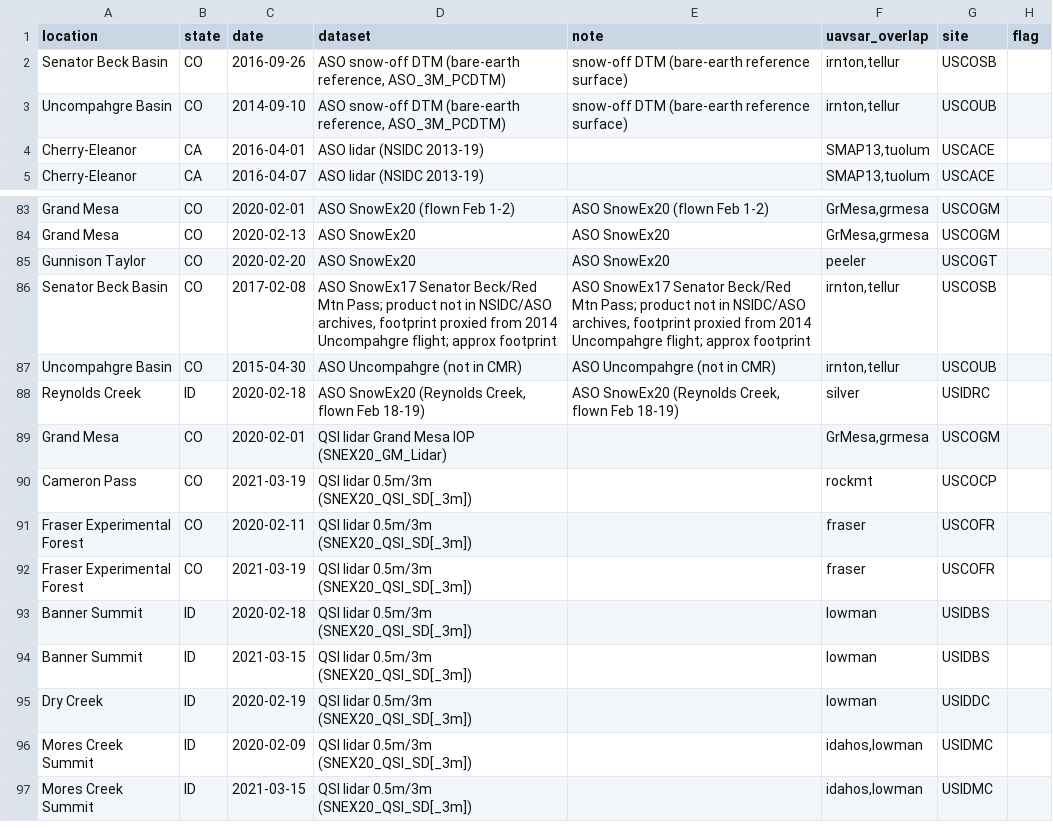
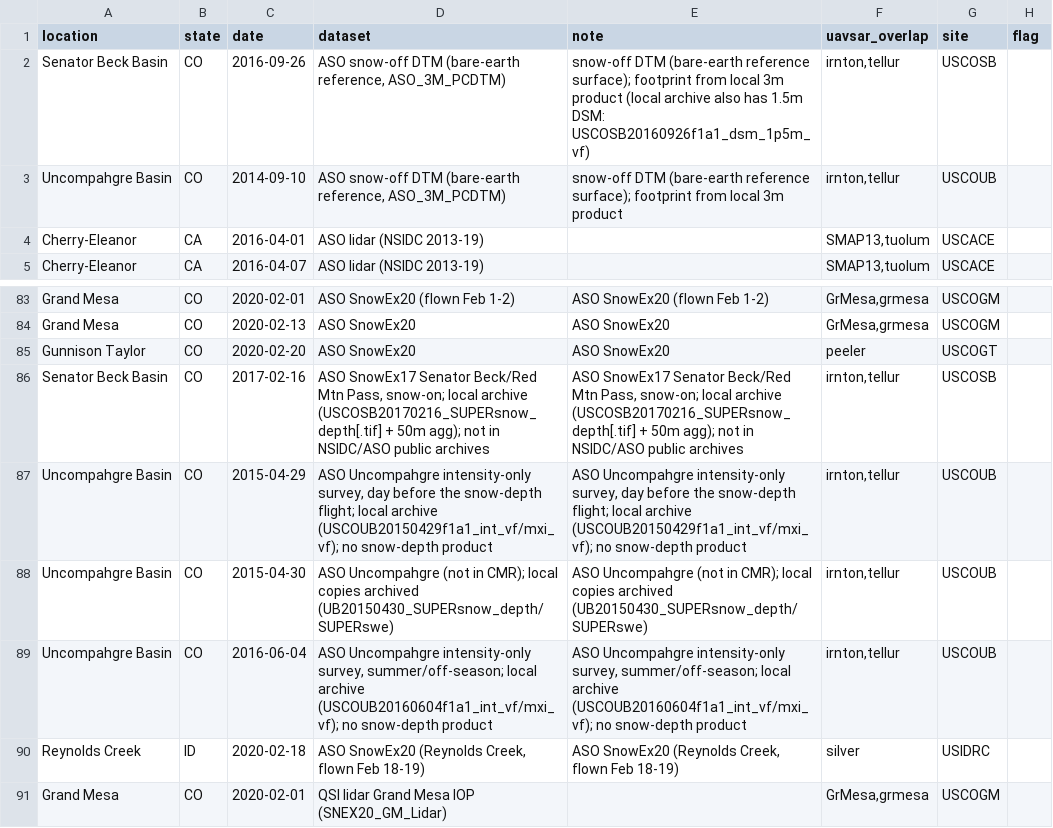
Before and after one commit to hpmarshall/SnowExUAVSAR, a CSV file: snowex_lidar_flights.csv, drawn as a sheet; only a part is shown, gaps mark what is left out; the shorter side is filled out with more unchanged rows.

```diff
--- a/snowex_lidar_flights.csv
+++ b/snowex_lidar_flights.csv
@@ -1,4 +1,4 @@
 location,state,date,dataset,note,uavsar_overlap,site,flag
-Senator Beck Basin,CO,2016-09-26,"ASO snow-off DTM (bare-earth reference, ASO_3M_PCDTM)",snow-off DTM (bare-earth reference surface),"irnton,tellur",USCOSB,
-Uncompahgre Basin,CO,2014-09-10,"ASO snow-off DTM (bare-earth reference, ASO_3M_PCDTM)",snow-off DTM (bare-earth reference surface),"irnton,tellur",USCOUB,
+Senator Beck Basin,CO,2016-09-26,"ASO snow-off DTM (bare-earth reference, ASO_3M_PCDTM)",snow-off DTM (bare-earth reference surface); footprint from local 3m product (local archive also has 1.5m DSM: USCOSB20160926f1a1_dsm_1p5m_vf),"irnton,tellur",USCOSB,
+Uncompahgre Basin,CO,2014-09-10,"ASO snow-off DTM (bare-earth reference, ASO_3M_PCDTM)",snow-off DTM (bare-earth reference surface); footprint from local 3m product,"irnton,tellur",USCOUB,
 Cherry-Eleanor,CA,2016-04-01,ASO lidar (NSIDC 2013-19),,"SMAP13,tuolum",USCACE,
@@ -85,4 +85,6 @@ Grand Mesa,CO,2020-02-13,ASO SnowEx20,ASO SnowEx20,"GrMesa,grmesa",USCOGM,
 Gunnison Taylor,CO,2020-02-20,ASO SnowEx20,ASO SnowEx20,peeler,USCOGT,
-Senator Beck Basin,CO,2017-02-08,"ASO SnowEx17 Senator Beck/Red Mtn Pass; product not in NSIDC/ASO archives, footprint proxied from 2014 Uncompahgre flight; approx footprint","ASO SnowEx17 Senator Beck/Red Mtn Pass; product not in NSIDC/ASO archives, footprint proxied from 2014 Uncompahgre flight; approx footprint","irnton,tellur",USCOSB,
-Uncompahgre Basin,CO,2015-04-30,ASO Uncompahgre (not in CMR),ASO Uncompahgre (not in CMR),"irnton,tellur",USCOUB,
+Senator Beck Basin,CO,2017-02-16,"ASO SnowEx17 Senator Beck/Red Mtn Pass, snow-on; local archive (USCOSB20170216_SUPERsnow_depth[.tif] + 50m agg); not in NSIDC/ASO public archives","ASO SnowEx17 Senator Beck/Red Mtn Pass, snow-on; local archive (USCOSB20170216_SUPERsnow_depth[.tif] + 50m agg); not in NSIDC/ASO public archives","irnton,tellur",USCOSB,
+Uncompahgre Basin,CO,2015-04-29,"ASO Uncompahgre intensity-only survey, day before the snow-depth flight; local archive (USCOUB20150429f1a1_int_vf/mxi_vf); no snow-depth product","ASO Uncompahgre intensity-only survey, day before the snow-depth flight; local archive (USCOUB20150429f1a1_int_vf/mxi_vf); no snow-depth product","irnton,tellur",USCOUB,
+Uncompahgre Basin,CO,2015-04-30,ASO Uncompahgre (not in CMR); local copies archived (UB20150430_SUPERsnow_depth/SUPERswe),ASO Uncompahgre (not in CMR); local copies archived (UB20150430_SUPERsnow_depth/SUPERswe),"irnton,tellur",USCOUB,
+Uncompahgre Basin,CO,2016-06-04,"ASO Uncompahgre intensity-only survey, summer/off-season; local archive (USCOUB20160604f1a1_int_vf/mxi_vf); no snow-depth product","ASO Uncompahgre intensity-only survey, summer/off-season; local archive (USCOUB20160604f1a1_int_vf/mxi_vf); no snow-depth product","irnton,tellur",USCOUB,
 Reynolds Creek,ID,2020-02-18,"ASO SnowEx20 (Reynolds Creek, flown Feb 18-19)","ASO SnowEx20 (Reynolds Creek, flown Feb 18-19)",silver,USIDRC,
```
Also changed, not shown: snowex_overlap.csv, 5 other files.
